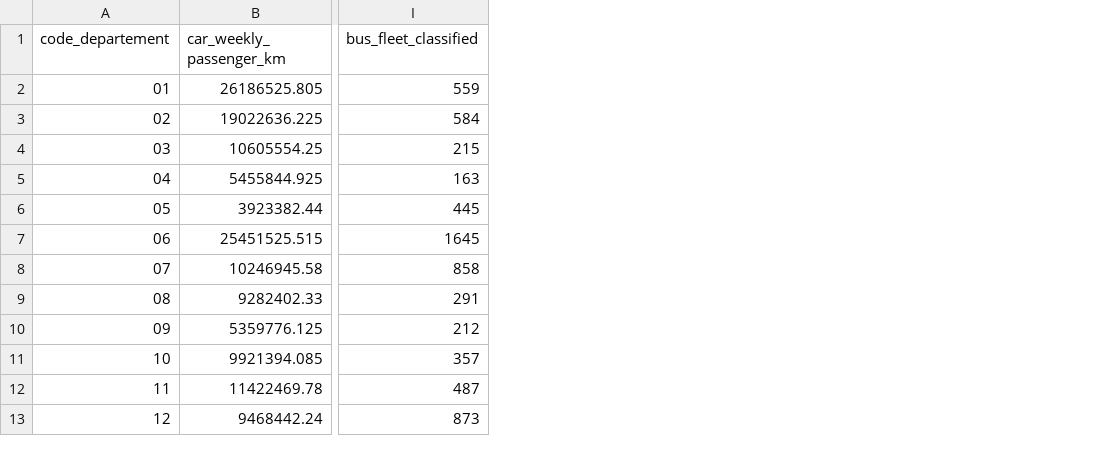
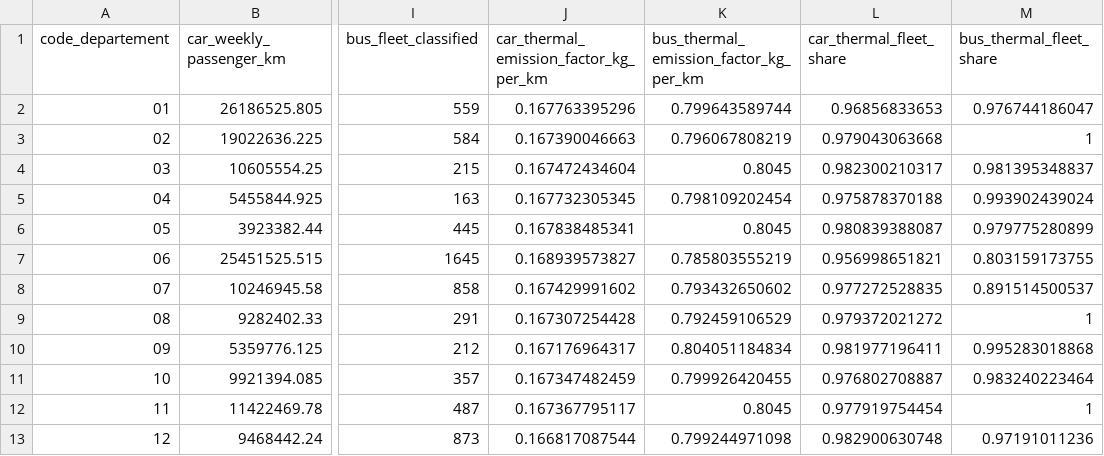
Before and after one commit to GaelS/leviers-ges, a CSV file: data/transport-personnes/departements.csv, drawn as a sheet; only a part is shown, gaps mark what is left out; the diff names each change by its address in the sheet, - before the commit and + after, or states it on an @@ line.

Commit message:
feat(data): le jeu transport-personnes donne le facteur et la part du parc thermique
| Territoire | Contenu ajouté |
|---|---|
| région, département, EPCI | car_thermal_emission_factor_kg_per_km et bus_thermal_emission_factor_kg_per_km (moyenne du parc thermique seul), car_thermal_fleet_share et bus_thermal_fleet_share (part thermique du parc) |

- Les voitures thermiques sont l'essence, le diesel et le gaz ; les bus et cars thermiques le diesel et le gaz ; la part thermique se rapporte au parc entier, carburant autre compris.
- Un territoire sans véhicule thermique prend le facteur thermique national.
- Les facteurs électriques de la voiture et du bus passent dans src/domain/emission-factors.ts, pour que les leviers les lisent sans importer un constructeur de données.
- Les 13 colonnes du jeu et leurs unités sont dans le manifeste ; les colonnes existantes ne changent pas.

```diff
--- a/data/transport-personnes/departements.csv
+++ b/data/transport-personnes/departements.csv
+column J, rows 1-13: car_thermal_emission_factor_kg_per_km | 0.167763395296 | 0.167390046663 | 0.167472434604 | 0.167732305345 | 0.167838485341 | 0.168939573827 | 0.167429991602 | 0.167307254428 | 0.167176964317 | 0.167347482459 | 0.167367795117 | 0.166817087544
+column K, rows 1-13: bus_thermal_emission_factor_kg_per_km | 0.799643589744 | 0.796067808219 | 0.8045 | 0.798109202454 | 0.8045 | 0.785803555219 | 0.793432650602 | 0.792459106529 | 0.804051184834 | 0.799926420455 | 0.8045 | 0.799244971098
+column L (car_thermal_fleet_share), rows 2-13: 0.96856833653 | 0.979043063668 | 0.982300210317 | 0.975878370188 | 0.980839388087 | 0.956998651821 | 0.977272528835 | 0.979372021272 | 0.981977196411 | 0.976802708887 | 0.977919754454 | 0.982900630748
+column M (bus_thermal_fleet_share), rows 2-13: 0.976744186047 | 1 | 0.981395348837 | 0.993902439024 | 0.979775280899 | 0.803159173755 | 0.891514500537 | 1 | 0.995283018868 | 0.983240223464 | 1 | 0.97191011236
```
Also changed, not shown: data/transport-personnes/regions.csv, 10 other files.
